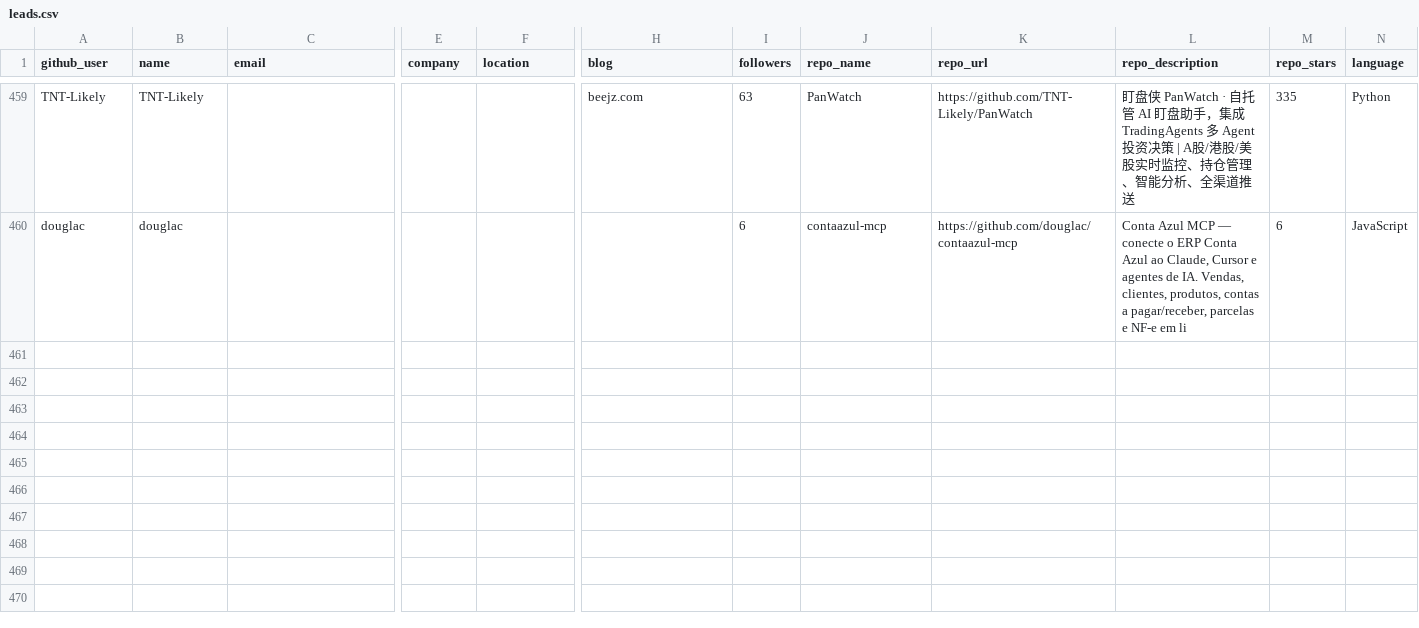
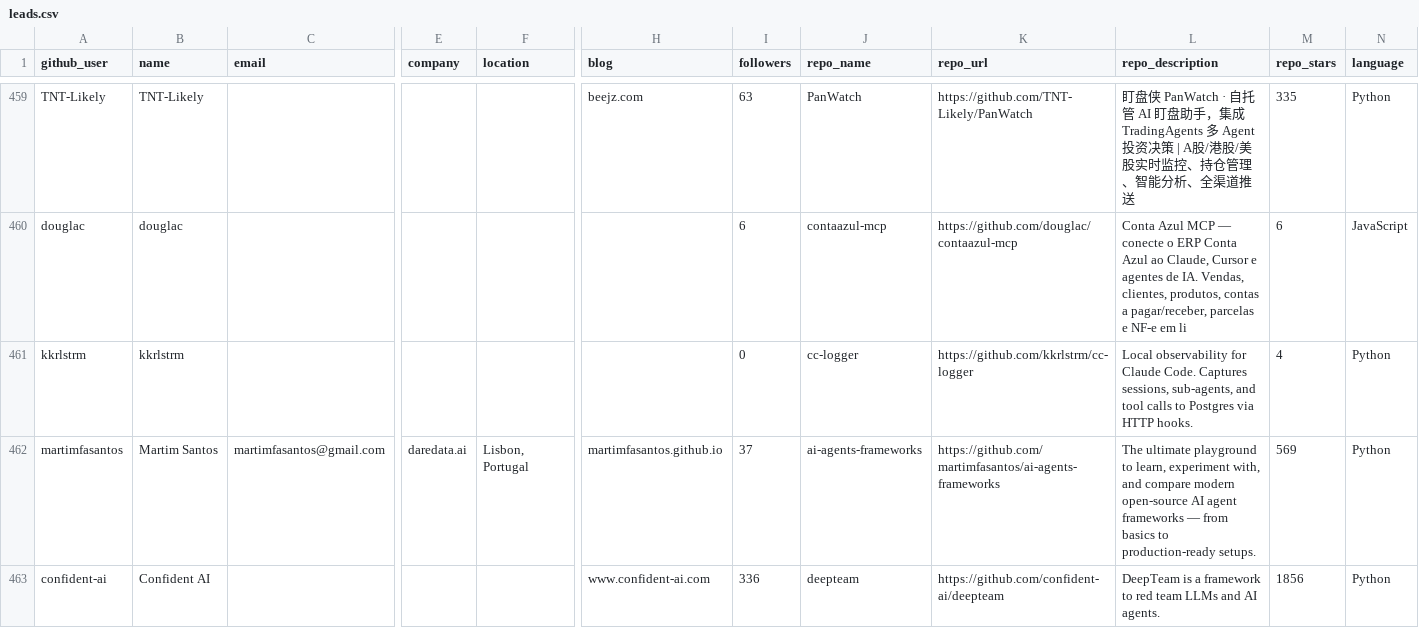
Before and after one commit to Soufianeazz/agentlens, a CSV file: agents/leads.csv, drawn as a sheet; only a part is shown, gaps mark what is left out; rows hold the shown columns only; the diff covers the shown part only; the diff names each change by its address in the sheet, - before the commit and + after, or states it on an @@ line.

```diff
--- a/agents/leads.csv
+++ b/agents/leads.csv
+row 461: kkrlstrm | kkrlstrm |  |  |  |  | 0 | cc-logger | https://github.com/kkrlstrm/cc-logger | Local observability for Claude Code. Captures sessions, sub-agents, and tool calls to Postgres via HTTP hooks. | 4 | Python
+row 462: martimfasantos | Martim Santos | martimfasantos@gmail.com | daredata.ai | Lisbon, Portugal | martimfasantos.github.io | 37 | ai-agents-frameworks | https://github.com/martimfasantos/ai-agents-frameworks | The ultimate playground to learn, experiment with, and compare modern open-source AI agent frameworks — from basics to production-ready setups. | 569 | Python
+row 463: confident-ai | Confident AI |  |  |  | www.confident-ai.com | 336 | deepteam | https://github.com/confident-ai/deepteam | DeepTeam is a framework to red team LLMs and AI agents. | 1856 | Python
```
Also changed, not shown: 8 added rows elsewhere in this file.
